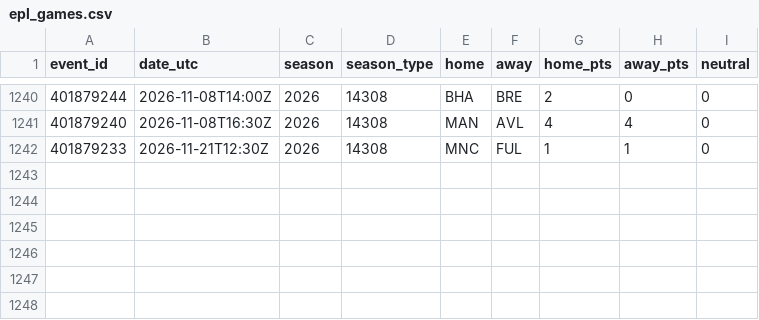
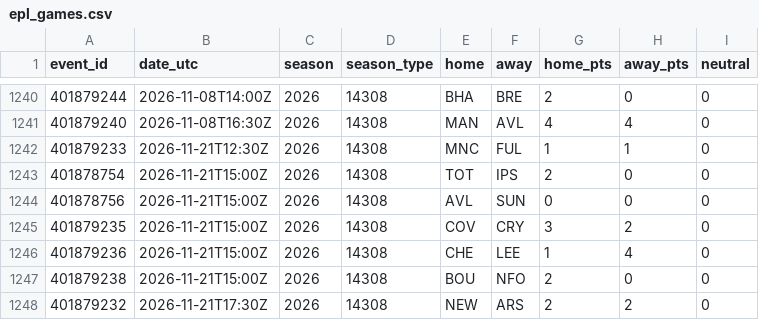
Before and after one commit to neuron12345/sportbayes, a CSV file: data/epl_games.csv, drawn as a sheet; only a part is shown, gaps mark what is left out.

```diff
--- a/data/epl_games.csv
+++ b/data/epl_games.csv
@@ -1242 +1242,7 @@ event_id,date_utc,season,season_type,home,away,home_pts,away_pts,neutral
 401879233,2026-11-21T12:30Z,2026,14308,MNC,FUL,1,1,0
+401878754,2026-11-21T15:00Z,2026,14308,TOT,IPS,2,0,0
+401878756,2026-11-21T15:00Z,2026,14308,AVL,SUN,0,0,0
+401879235,2026-11-21T15:00Z,2026,14308,COV,CRY,3,2,0
+401879236,2026-11-21T15:00Z,2026,14308,CHE,LEE,1,4,0
+401879238,2026-11-21T15:00Z,2026,14308,BOU,NFO,2,0,0
+401879232,2026-11-21T17:30Z,2026,14308,NEW,ARS,2,2,0
```
Also changed, not shown: data/bundesliga_games.csv, data/laliga_games.csv, 22 other files.
